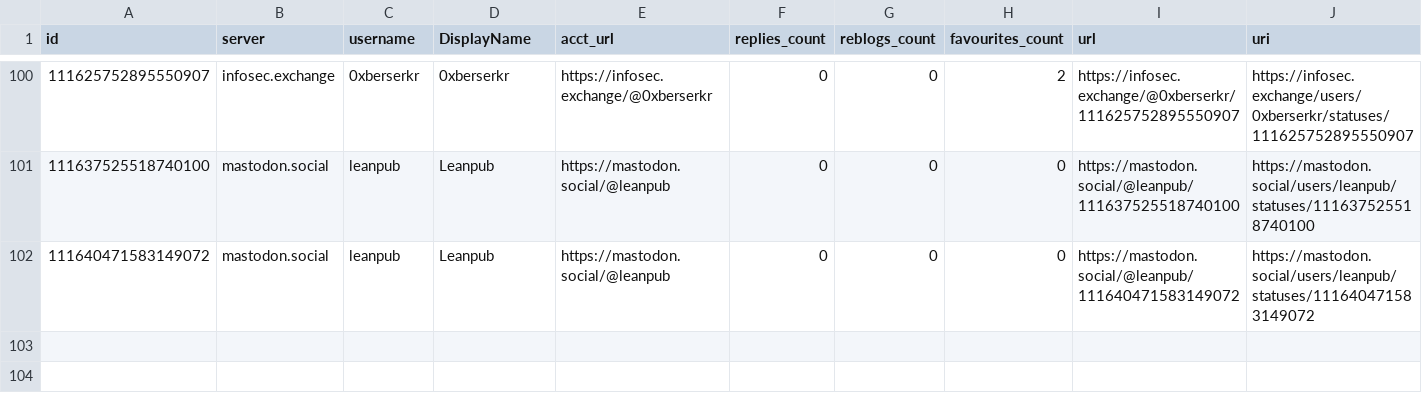
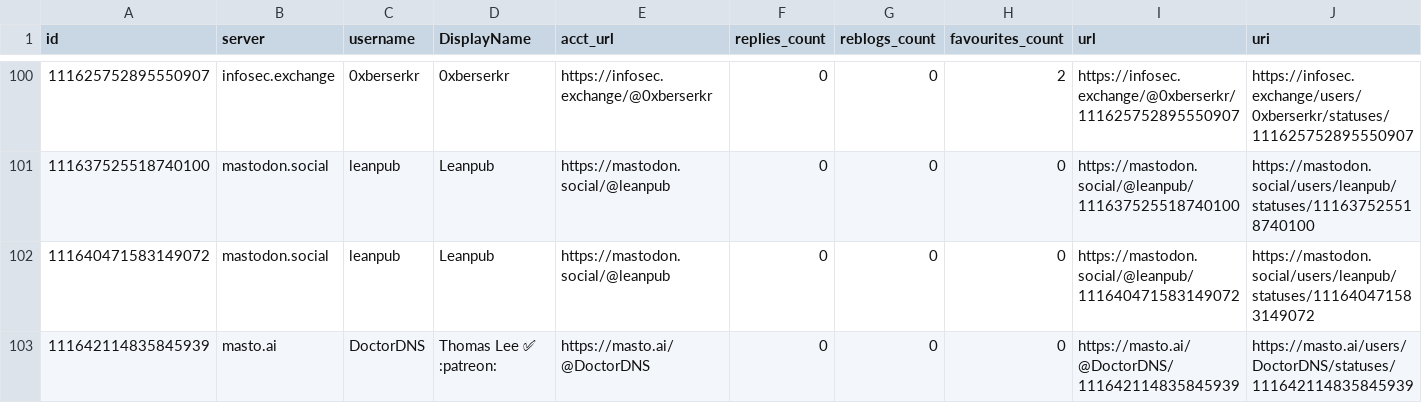
Before and after one commit to mdowst/PowerShell-Mastodon-Report, a CSV file: Data/2023-12.csv, drawn as a sheet; only a part is shown, gaps mark what is left out; rows hold the shown columns only; the diff names each change by its address in the sheet, - before the commit and + after, or states it on an @@ line.

Commit message:
Mastodon Report Run 2023-12-25T17:12:45

```diff
--- a/Data/2023-12.csv
+++ b/Data/2023-12.csv
+row 103: 111642114835845939 | masto.ai | DoctorDNS | Thomas Lee ✅ :patreon: | https://masto.ai/@DoctorDNS | 0 | 0 | 0 | https://masto.ai/@DoctorDNS/111642114835845939 | https://masto.ai/users/DoctorDNS/statuses/111642114835845939
```
Also changed, not shown: 5 other files.
